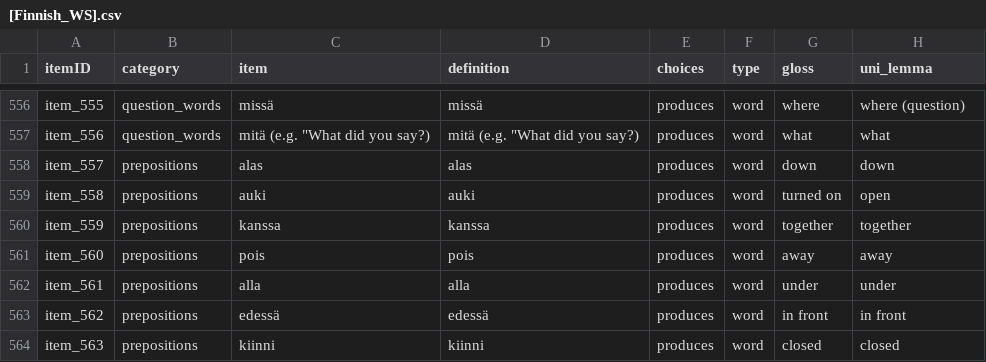
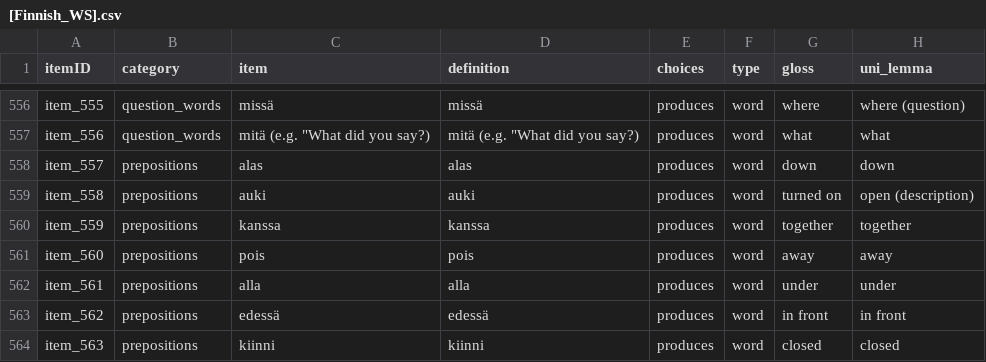
Before and after one commit to langcog/update_unilemmas, a CSV file: final_instruments/[Finnish_WS].csv, drawn as a sheet; only a part is shown, gaps mark what is left out.

```diff
--- a/final_instruments/[Finnish_WS].csv
+++ b/final_instruments/[Finnish_WS].csv
@@ -558,3 +558,3 @@ item_556,question_words,"mitä (e.g. ""What did you say?)","mitä (e.g. ""What d
 item_557,prepositions,alas,alas,produces,word,down,down
-item_558,prepositions,auki,auki,produces,word,turned on,open
+item_558,prepositions,auki,auki,produces,word,turned on,open (description)
 item_559,prepositions,kanssa,kanssa,produces,word,together,together
```
Also changed, not shown: final_instruments/[Australian_WS].csv, final_instruments/[English_WS].csv, 37 other files.
